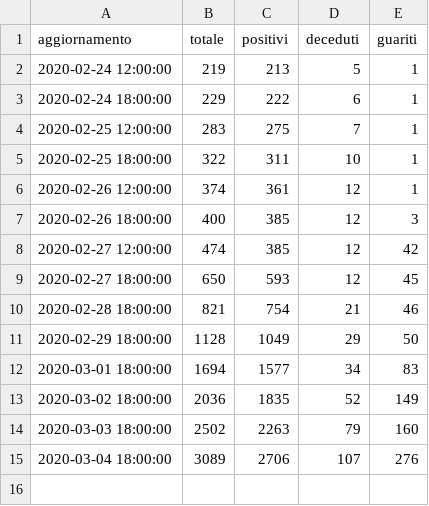
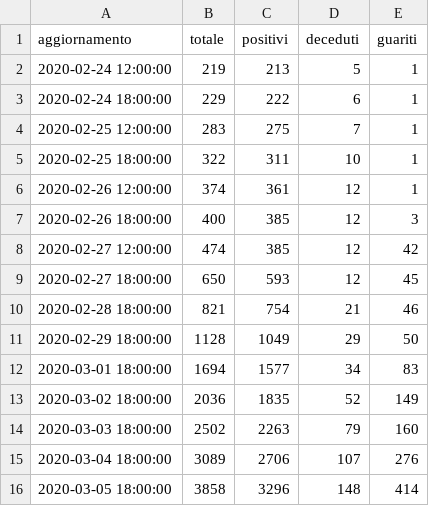
Before and after one commit to alessiodl/COVID19Feed2Json, a CSV file: storico/summary.csv, drawn as a sheet.

Commit message:
Scheduled data update

```diff
--- a/storico/summary.csv
+++ b/storico/summary.csv
@@ -15 +15,2 @@ aggiornamento,totale,positivi,deceduti,guariti
 2020-03-04 18:00:00,3089,2706,107,276
+2020-03-05 18:00:00,3858,3296,148,414
```
Also changed, not shown: storico/regioni.csv, storico/trattamento.csv.
